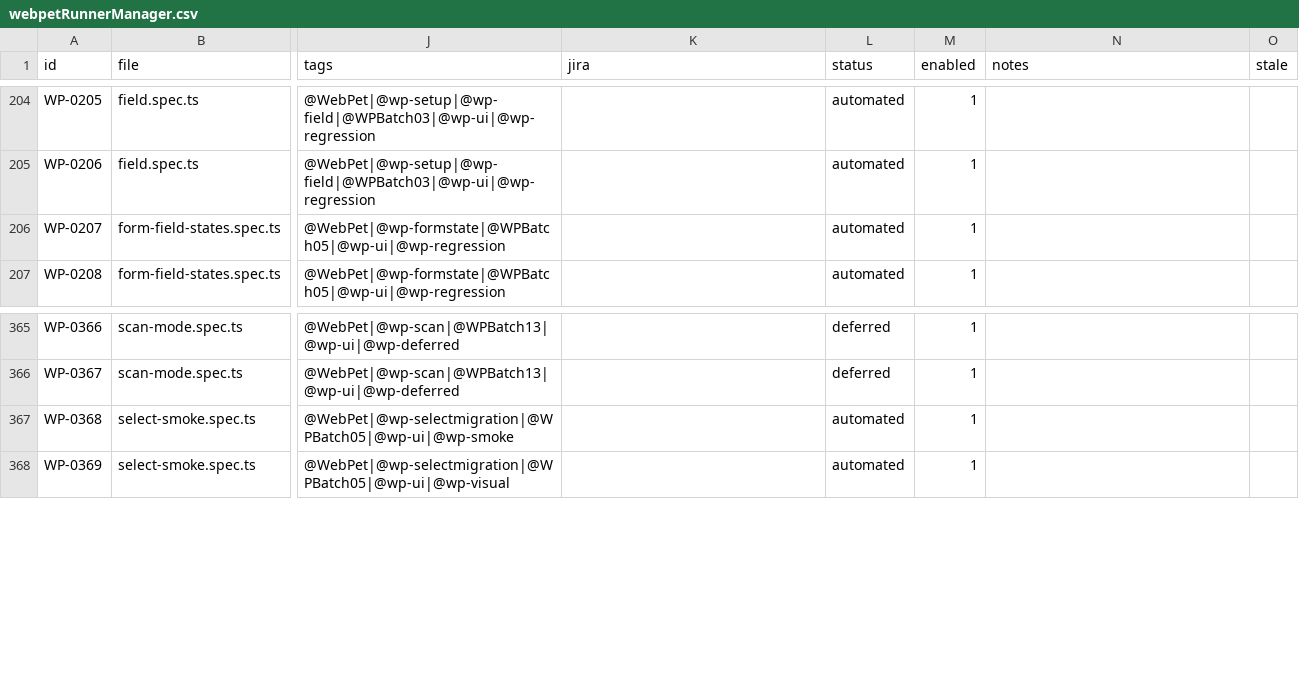
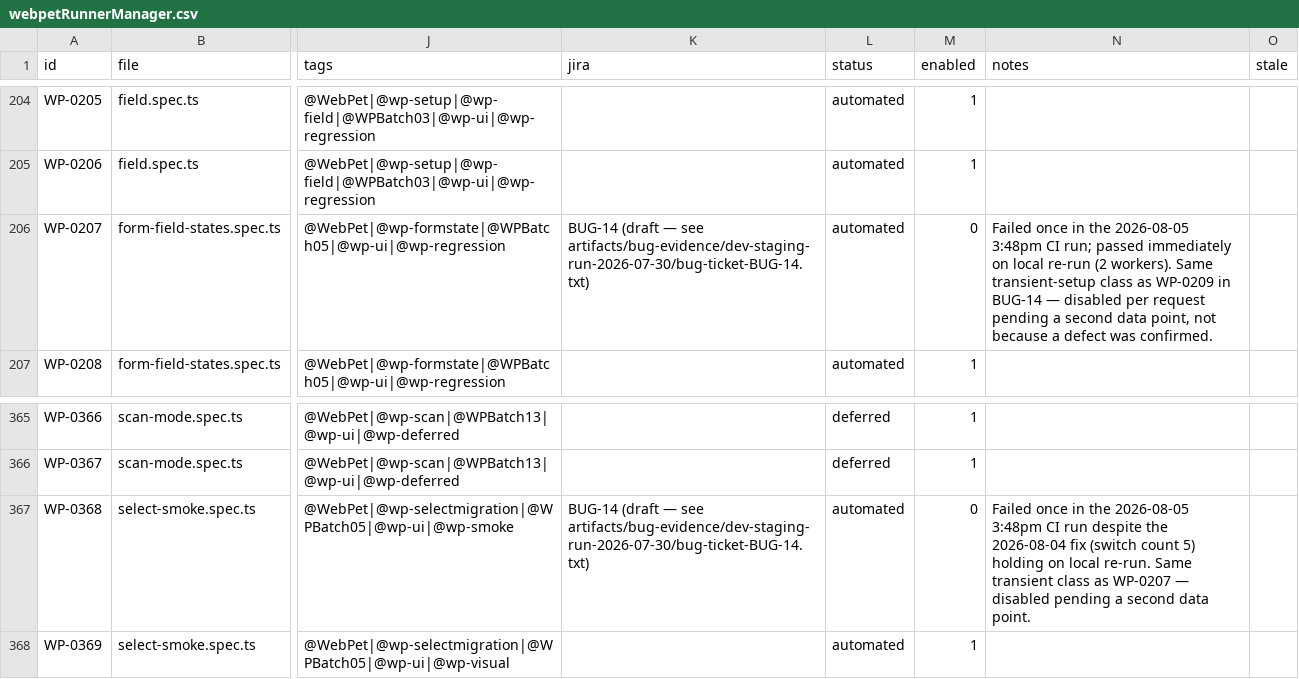
Before and after one commit to orangeenterprisesinc/playwright-test-suite, a CSV file: src/data/webpet/webpetRunnerManager.csv, drawn as a sheet; only a part is shown, gaps mark what is left out; the diff names each change by its address in the sheet, - before the commit and + after, or states it on an @@ line.

```diff
--- a/src/data/webpet/webpetRunnerManager.csv
+++ b/src/data/webpet/webpetRunnerManager.csv
-K206 (jira): (empty)
+K206 (jira): BUG-14 (draft — see artifacts/bug-evidence/dev-staging-run-2026-07-30/bug-ticket-BUG-14.txt)
-M206 (enabled): 1
+M206 (enabled): 0
-N206 (notes): (empty)
+N206 (notes): Failed once in the 2026-08-05 3:48pm CI run; passed immediately on local re-run (2 workers). Same transient-setup class as WP-0209 in BUG-14 — disabled per request pending a second data point, not because a defect was confirmed.
-K367 (jira): (empty)
+K367 (jira): BUG-14 (draft — see artifacts/bug-evidence/dev-staging-run-2026-07-30/bug-ticket-BUG-14.txt)
-M367 (enabled): 1
+M367 (enabled): 0
-N367 (notes): (empty)
+N367 (notes): Failed once in the 2026-08-05 3:48pm CI run despite the 2026-08-04 fix (switch count 5) holding on local re-run. Same transient class as WP-0207 — disabled pending a second data point.
```
Also changed, not shown: 1 other file.
